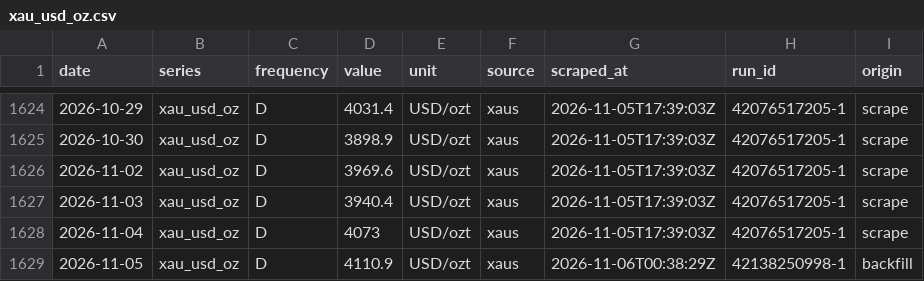
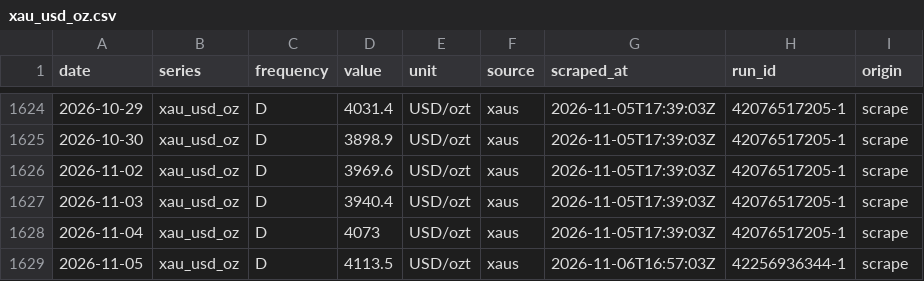
Before and after one commit to hafidznrg/gold-price-tracker, a CSV file: data/macro/xau_usd_oz.csv, drawn as a sheet; only a part is shown, gaps mark what is left out.

```diff
--- a/data/macro/xau_usd_oz.csv
+++ b/data/macro/xau_usd_oz.csv
@@ -1628,2 +1628,2 @@ date,series,frequency,value,unit,source,scraped_at,run_id,origin
 2026-11-04,xau_usd_oz,D,4073,USD/ozt,xaus,2026-11-05T17:39:03Z,42076517205-1,scrape
-2026-11-05,xau_usd_oz,D,4110.9,USD/ozt,xaus,2026-11-06T00:38:29Z,42138250998-1,backfill
+2026-11-05,xau_usd_oz,D,4113.5,USD/ozt,xaus,2026-11-06T16:57:03Z,42256936344-1,scrape
```
Also changed, not shown: data/macro/usd_idr_jisdor.csv, 6 other files.
